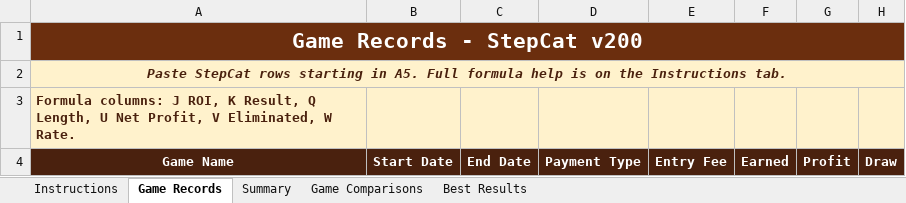
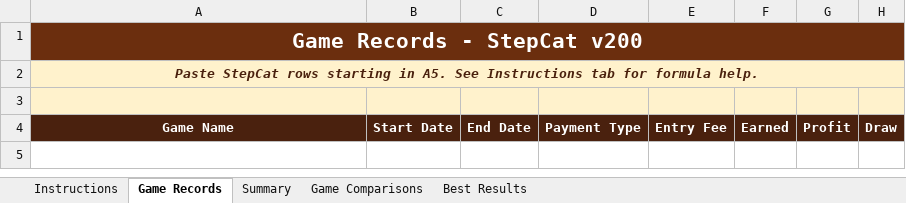
Before and after one commit to gatorball345-ux/StepBet-Profit-Calculator-, an Excel workbook: StepCat_Blank_Profitability_Analysis_Template.xlsx, sheet Game Records, drawn as a sheet; only a part is shown; values as stored, in another font and other column widths than the file's, no borders; conditional formats and table styles not drawn; the diff names each change by its address in the sheet, - before the commit and + after, or states it on an @@ line.

Commit message:
Add files via upload
Reformatted spreadsheet

```diff
--- a/StepCat_Blank_Profitability_Analysis_Template.xlsx (sheet Game Records)
+++ b/StepCat_Blank_Profitability_Analysis_Template.xlsx (sheet Game Records)
-A2: …in A5. Full formula help is on the Instructions tab.
+A2: …in A5. See Instructions tab for formula help.
-A3: Formula columns: J ROI, K Result, Q Length, U Net Profit, V Eliminated, W Rate.
+A3: (empty)
```
Also changed, not shown: charts or pictures.
